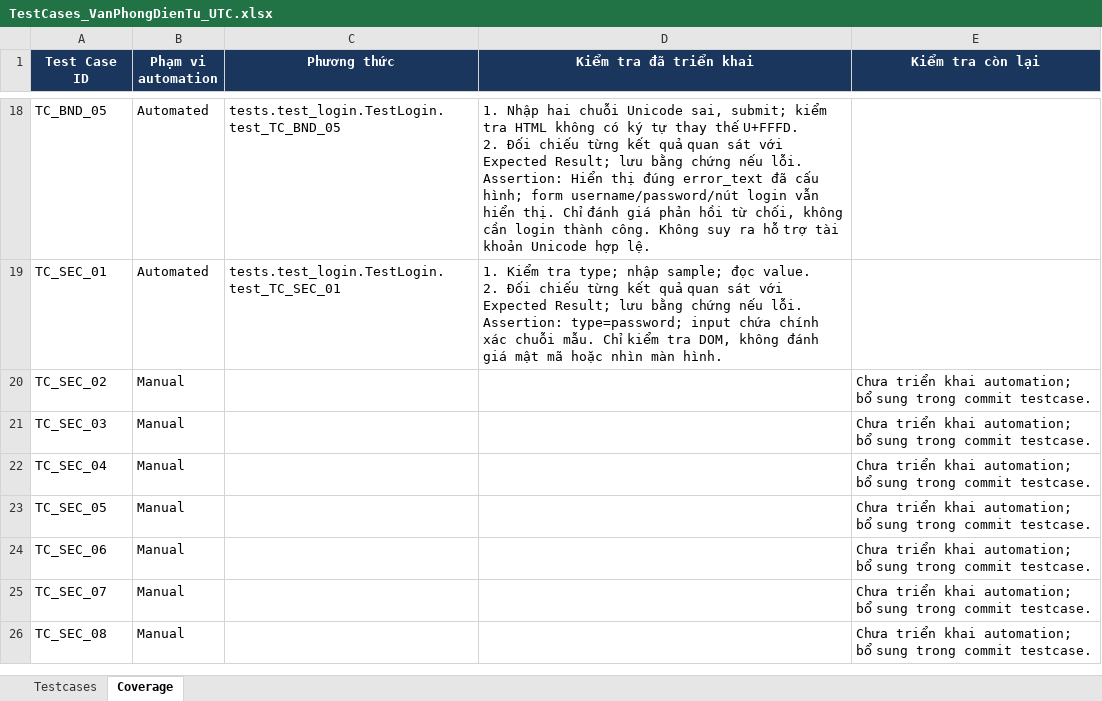
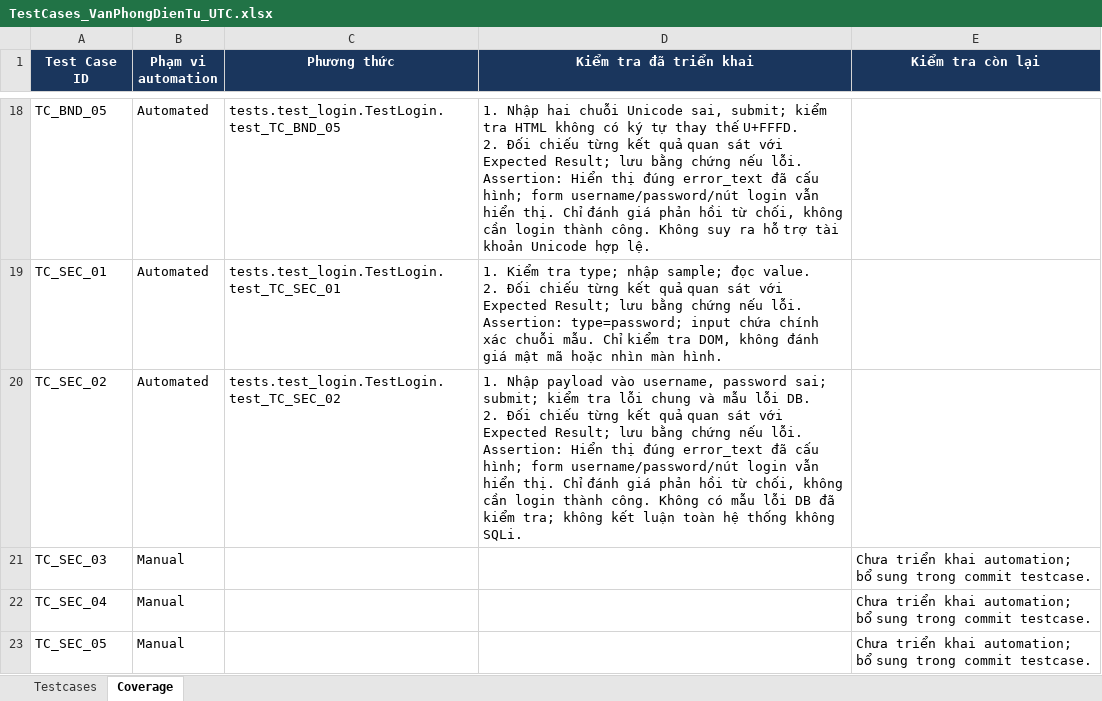
Before and after one commit to hieud3663/selenium, an Excel workbook: testcases/TestCases_VanPhongDienTu_UTC.xlsx, sheet Coverage, drawn as a sheet; only a part is shown, gaps mark what is left out; the shorter side is filled out with more unchanged rows; values as stored, in another font and other column widths than the file's, no borders; ↵ is a line break in a cell; the diff names each change by its address in the sheet, - before the commit and + after, or states it on an @@ line.

Commit message:
test(TC_SEC_02): Reject a SQL tautology payload in the username

```diff
--- a/testcases/TestCases_VanPhongDienTu_UTC.xlsx (sheet Coverage)
+++ b/testcases/TestCases_VanPhongDienTu_UTC.xlsx (sheet Coverage)
-B20 (Phạm vi automation): Manual
+B20 (Phạm vi automation): Automated
-C20 (Phương thức): (empty)
+C20 (Phương thức): tests.test_login.TestLogin.test_TC_SEC_02
-D20 (Kiểm tra đã triển khai): (empty)
+D20 (Kiểm tra đã triển khai): 1. Nhập payload vào username, password sai; submit; kiểm tra lỗi chung và mẫu lỗi DB. ↵ 2. Đối chiếu từng kết quả quan sát với Expected Result; lưu bằng chứng nếu lỗi. Assertion: Hiển thị đúng error_text đã cấu hình; form username/password/nút login vẫn hiển thị. Chỉ đánh giá phản hồi từ chối, không cần login thành công. Không có mẫu lỗi DB đã kiểm tra; không kết luận toàn hệ thống không SQLi.
-E20 (Kiểm tra còn lại): Chưa triển khai automation; bổ sung trong commit testcase.
+E20 (Kiểm tra còn lại): (empty)
```
Also changed, not shown: sheet Testcases, 2 other files.
